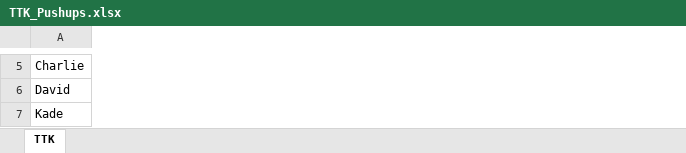
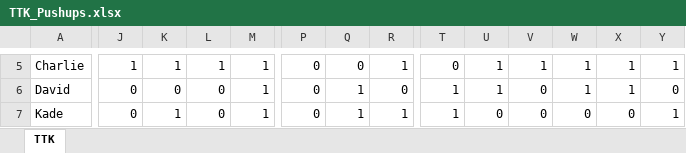
Before and after one commit to cjskalla/TTK_Pushups, an Excel workbook: TTK_Pushups.xlsx, sheet TTK, drawn as a sheet; only a part is shown, gaps mark what is left out; values as stored, in another font and other column widths than the file's, no borders; the diff covers the shown part only; the diff names each change by its address in the sheet, - before the commit and + after, or states it on an @@ line.

```diff
--- a/TTK_Pushups.xlsx (sheet TTK)
+++ b/TTK_Pushups.xlsx (sheet TTK)
+column J, rows 5-7: 1 | 0 | 0
+column K, rows 5-7: 1 | 0 | 1
+column L, rows 5-7: 1 | 0 | 0
+column M, rows 5-7: all 1
+column P, rows 5-7: all 0
+column Q, rows 5-7: 0 | 1 | 1
+column R, rows 5-7: 1 | 0 | 1
+column T, rows 5-7: 0 | 1 | 1
+column U, rows 5-7: 1 | 1 | 0
+column V, rows 5-7: 1 | 0 | 0
+column W, rows 5-7: 1 | 1 | 0
+column X, rows 5-7: 1 | 1 | 0
+column Y, rows 5-7: 1 | 0 | 1
```
Also changed, not shown: 45 added columns and 151 edited cells elsewhere in this sheet, 1 other file.
